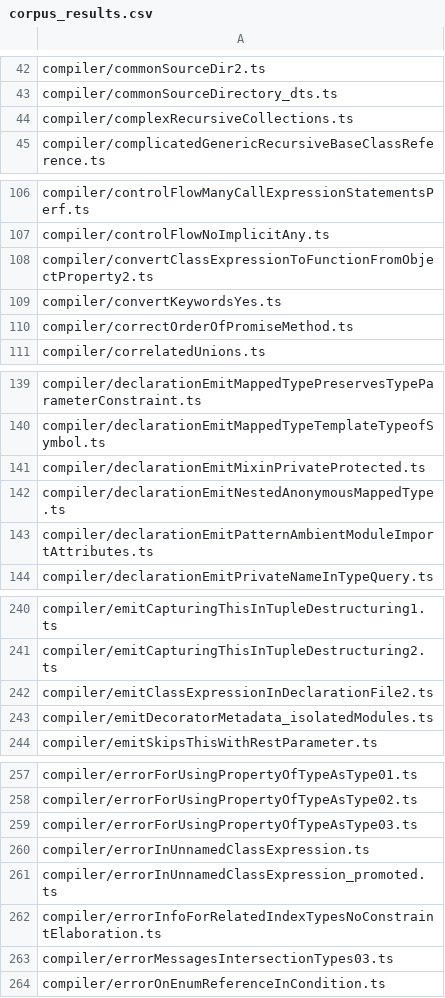
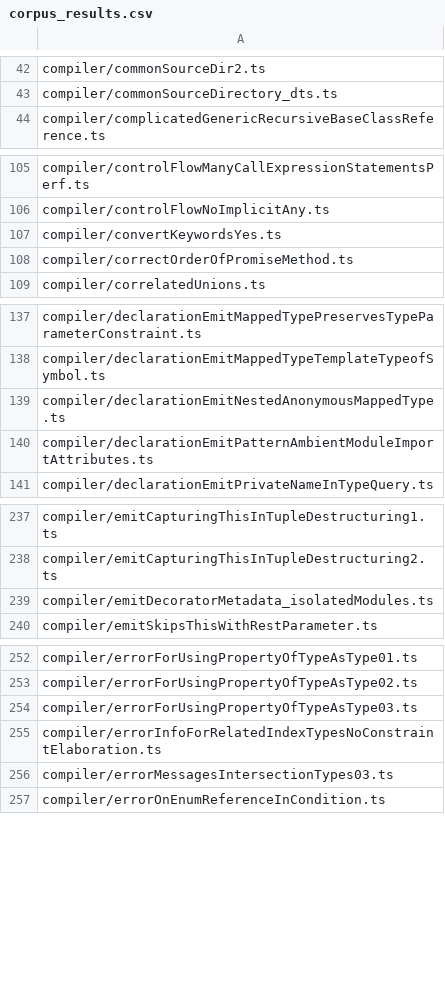
Before and after one commit to idealjs/typescript-rust, a CSV file: corpus_results.csv, drawn as a sheet; only a part is shown, gaps mark what is left out; the diff covers the shown part only; the diff names each change by its address in the sheet, - before the commit and + after, or states it on an @@ line.

```diff
--- a/corpus_results.csv
+++ b/corpus_results.csv
-row 44: compiler/complexRecursiveCollections.ts
-row 108: compiler/convertClassExpressionToFunctionFromObjectProperty2.ts
-row 141: compiler/declarationEmitMixinPrivateProtected.ts
-row 242: compiler/emitClassExpressionInDeclarationFile2.ts
-row 260: compiler/errorInUnnamedClassExpression.ts
-row 261: compiler/errorInUnnamedClassExpression_promoted.ts
```
Also changed, not shown: 6 removed rows elsewhere in this file, 5 other files.
